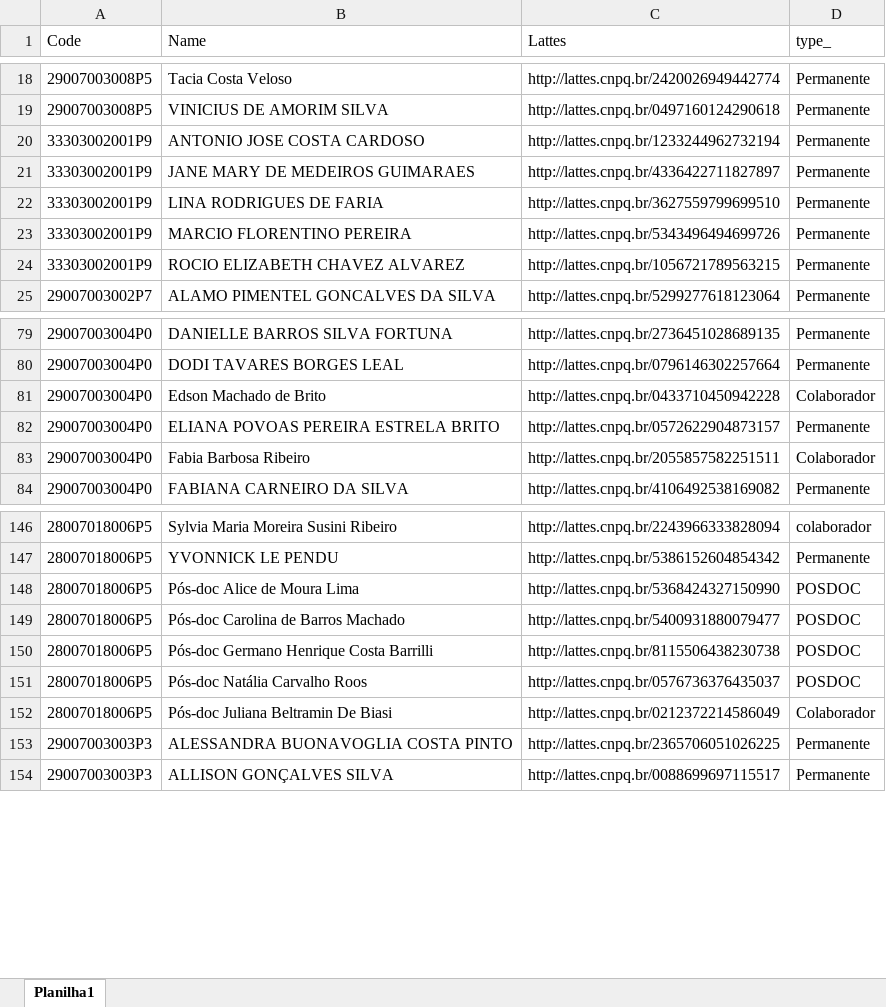
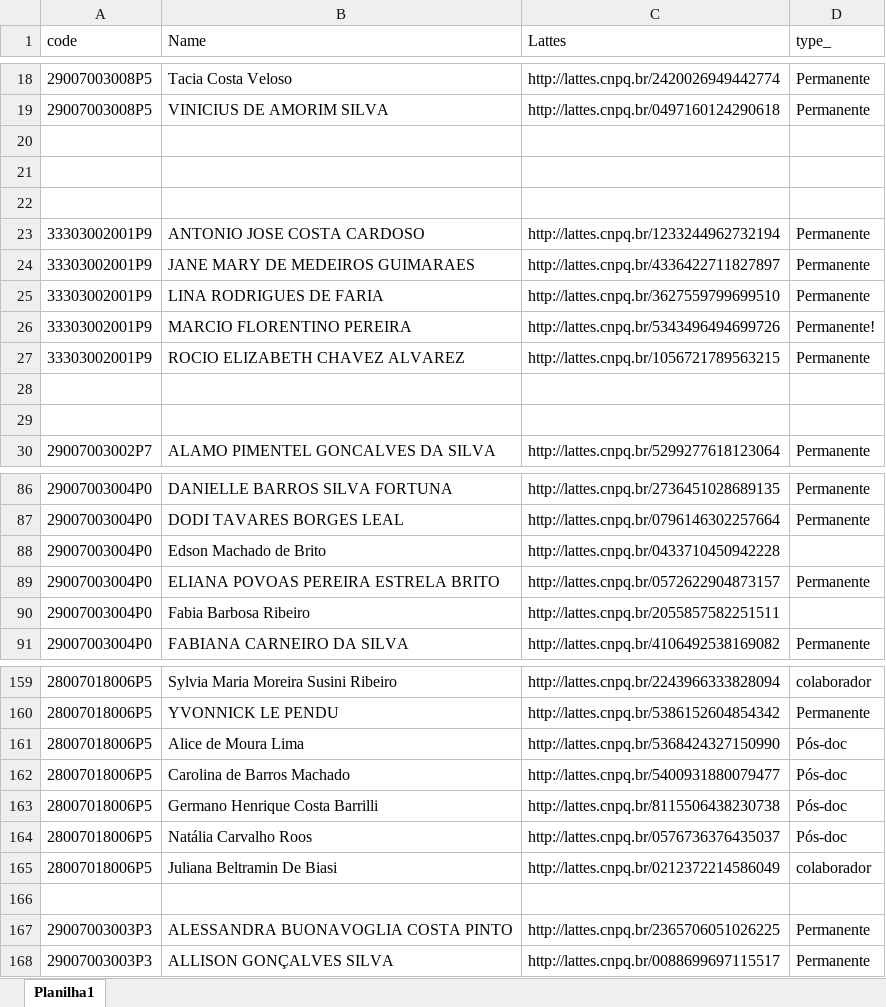
Before and after one commit to meirelesgc/adm_simcc, an Excel workbook: Files/graduate_program_researcher_ufsb.xlsx, sheet Planilha1, drawn as a sheet; only a part is shown, gaps mark what is left out; values as stored, in another font and other column widths than the file's, no borders; addresses are those after the commit; the diff covers the shown part only; the diff names each change by its address in the sheet, - before the commit and + after, or states it on an @@ line.

Commit message:
conclusão import_data

```diff
--- a/Files/graduate_program_researcher_ufsb.xlsx (sheet Planilha1)
+++ b/Files/graduate_program_researcher_ufsb.xlsx (sheet Planilha1)
-A1: Code
+A1: code
+row 20: (empty)
+row 21: (empty)
+row 22: (empty)
-D26 (type_): Permanente
+D26 (type_): Permanente!
+row 28: (empty)
+row 29: (empty)
-D88 (type_): Colaborador
+D88 (type_): (empty)
-D90 (type_): Colaborador
+D90 (type_): (empty)
-B161 (Name): Pós-doc Alice de Moura Lima
+B161 (Name): Alice de Moura Lima
-D161:D164 (type_): POSDOC
+D161:D164 (type_): Pós-doc
-B162 (Name): Pós-doc Carolina de Barros Machado
+B162 (Name): Carolina de Barros Machado
-B163 (Name): Pós-doc Germano Henrique Costa Barrilli
+B163 (Name): Germano Henrique Costa Barrilli
-B164 (Name): Pós-doc Natália Carvalho Roos
+B164 (Name): Natália Carvalho Roos
-B165 (Name): Pós-doc Juliana Beltramin De Biasi
+B165 (Name): Juliana Beltramin De Biasi
-D165 (type_): Colaborador
+D165 (type_): colaborador
+row 166: (empty)
```
Also changed, not shown: 13 added rows and 4 edited cells elsewhere in this sheet, 2 other files.
